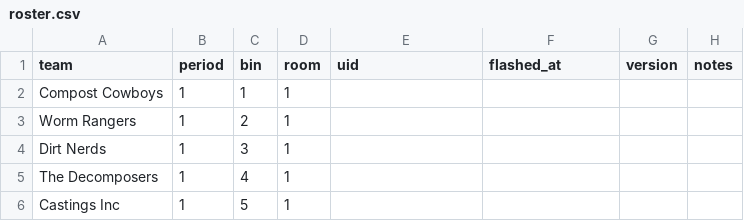
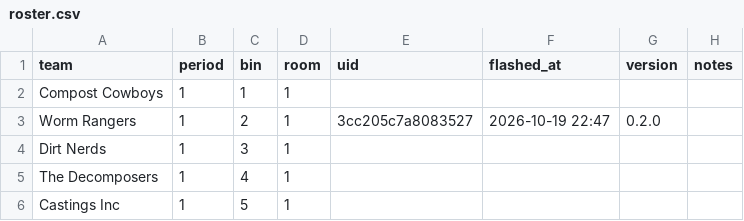
Before and after one commit to MakerLabKids/whs-wormhole, a CSV file: tools/fleet/roster.csv, drawn as a sheet; only a part is shown.

Commit message:
fleet: --dry-run no longer writes roster.csv; roster: first real board flashed (Worm Rangers, room 1 bin 2, 2026-10-19)

```diff
--- a/tools/fleet/roster.csv
+++ b/tools/fleet/roster.csv
@@ -2,3 +2,3 @@ team,period,bin,room,uid,flashed_at,version,notes
 Compost Cowboys,1,1,1,,,,
-Worm Rangers,1,2,1,,,,
+Worm Rangers,1,2,1,3cc205c7a8083527,2026-10-19 22:47,0.2.0,
 Dirt Nerds,1,3,1,,,,
```
Also changed, not shown: 1 other file.
